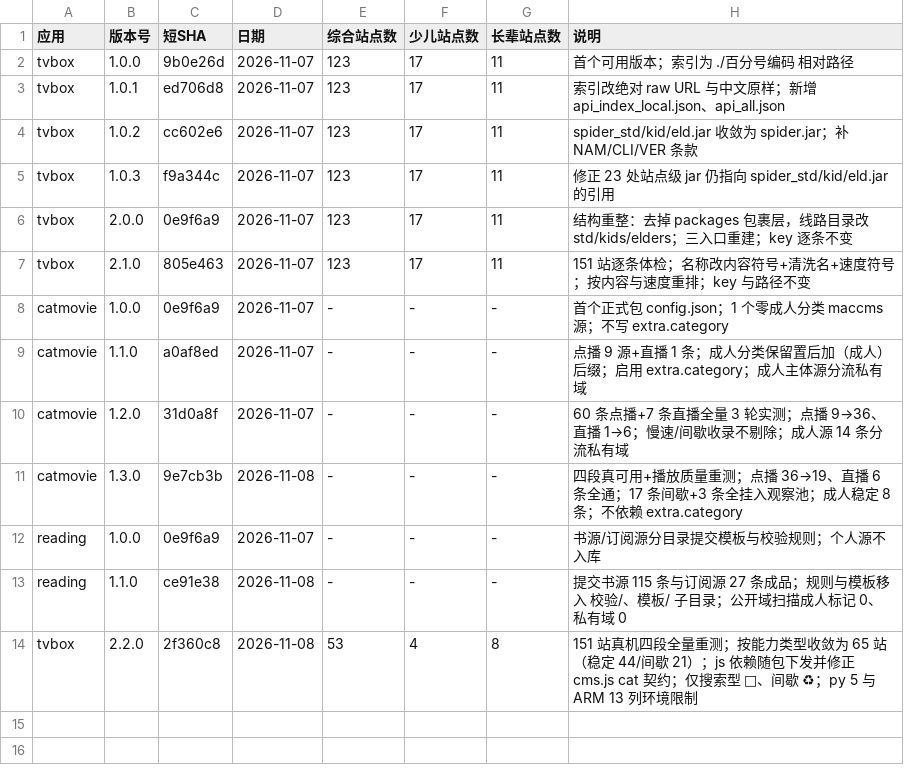
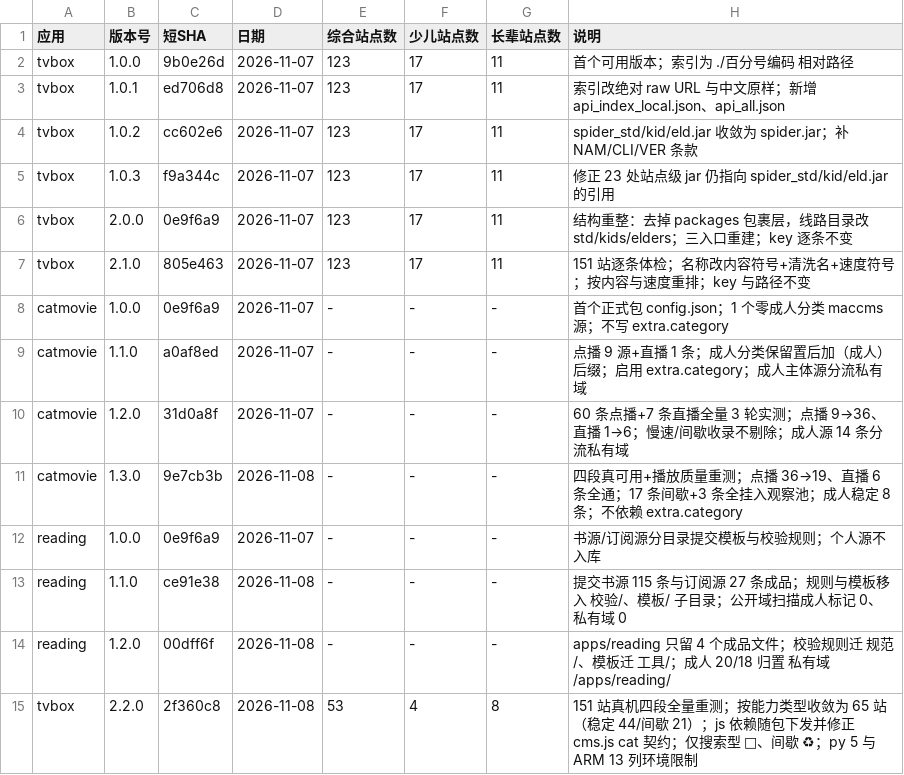
Before and after one commit to SL-learn/SL-Sources, a CSV file: 记录/版本对照表.csv, drawn as a sheet; the diff names each change by its address in the sheet, - before the commit and + after, or states it on an @@ line.

Commit message:
docs: 回填 reading 1.2.0 版本对照表提交号

```diff
--- a/记录/版本对照表.csv
+++ b/记录/版本对照表.csv
+row 14: reading | 1.2.0 | 00dff6f | 2026-11-08 | - | - | - | apps/reading 只留 4 个成品文件；校验规则迁 规范/、模板迁 工具/；成人 20/18 归置 私有域/apps/reading/
```
